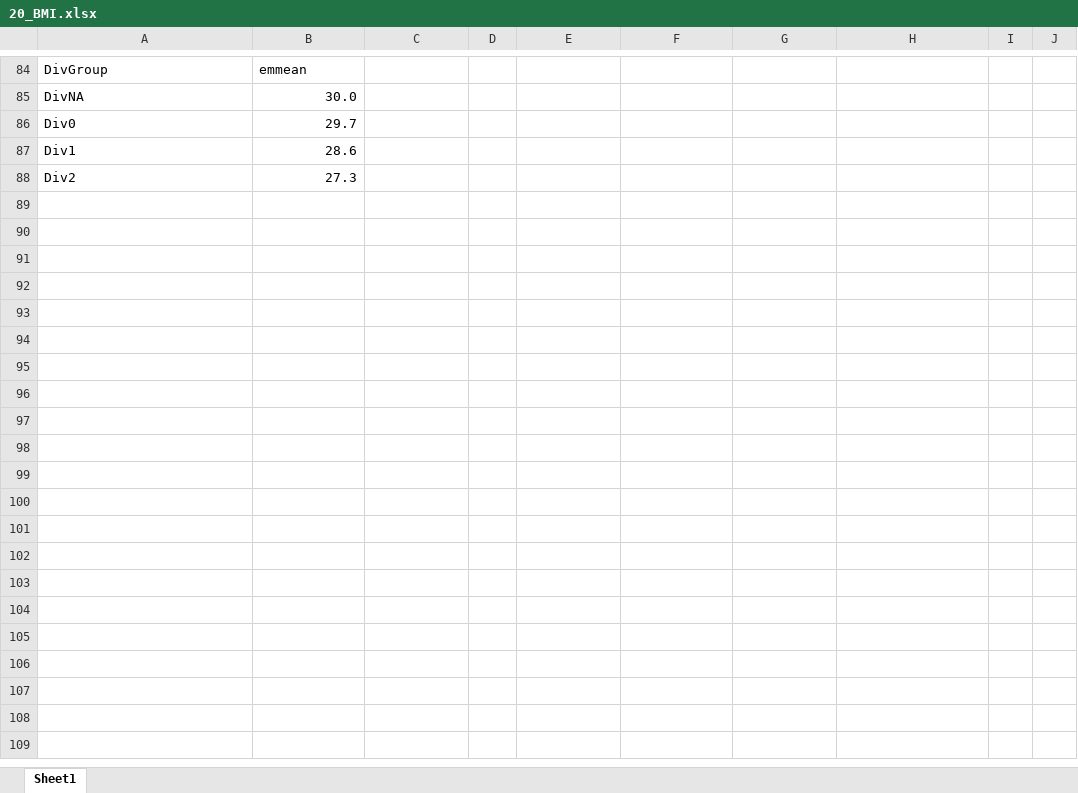
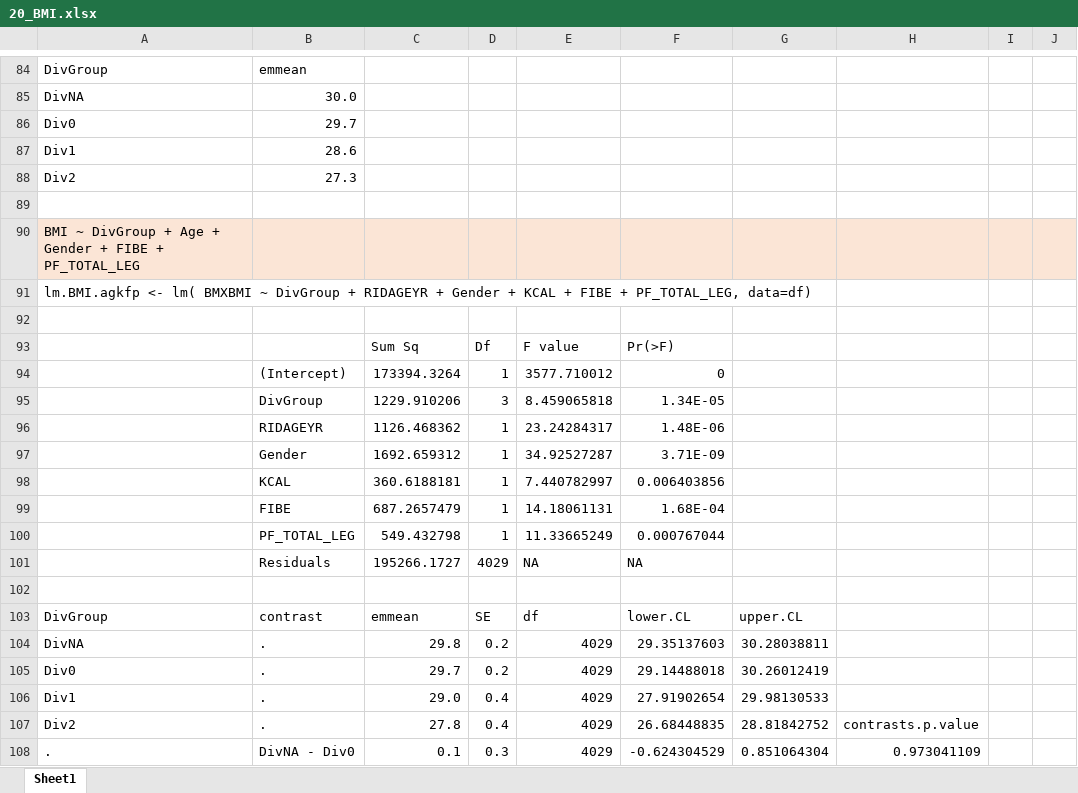
Before and after one commit to computational-nutrition-lab/DietR, an Excel workbook: eg_data/NHANES/PF/20_BMI.xlsx, sheet Sheet1, drawn as a sheet; only a part is shown, gaps mark what is left out; values as stored, in another font and other column widths than the file's, no borders; the diff covers the shown part only; the diff names each change by its address in the sheet, - before the commit and + after, or states it on an @@ line.

```diff
--- a/eg_data/NHANES/PF/20_BMI.xlsx (sheet Sheet1)
+++ b/eg_data/NHANES/PF/20_BMI.xlsx (sheet Sheet1)
+row 89: (empty)
+row 90: BMI ~ DivGroup + Age + Gender + FIBE + PF_TOTAL_LEG
+row 91: lm.BMI.agkfp <- lm( BMXBMI ~ DivGroup + RIDAGEYR + Gender + KCAL + FIBE + PF_TOTAL_LEG, data=df)
+row 92: (empty)
+row 93:  |  | Sum Sq | Df | F value | Pr(>F)
+row 94:  | (Intercept) | 173394.3264 | 1 | 3577.710012 | 0
+row 95:  | DivGroup | 1229.910206 | 3 | 8.459065818 | 1.34E-05
+row 96:  | RIDAGEYR | 1126.468362 | 1 | 23.24284317 | 1.48E-06
+row 97:  | Gender | 1692.659312 | 1 | 34.92527287 | 3.71E-09
+row 98:  | KCAL | 360.6188181 | 1 | 7.440782997 | 0.006403856
+row 99:  | FIBE | 687.2657479 | 1 | 14.18061131 | 1.68E-04
+row 100:  | PF_TOTAL_LEG | 549.432798 | 1 | 11.33665249 | 0.000767044
+row 101:  | Residuals | 195266.1727 | 4029 | NA | NA
+row 102: (empty)
+row 103: DivGroup | contrast | emmean | SE | df | lower.CL | upper.CL
+row 104: DivNA | . | 29.8 | 0.2 | 4029 | 29.35137603 | 30.28038811
+row 105: Div0 | . | 29.7 | 0.2 | 4029 | 29.14488018 | 30.26012419
+row 106: Div1 | . | 29.0 | 0.4 | 4029 | 27.91902654 | 29.98130533
+row 107: Div2 | . | 27.8 | 0.4 | 4029 | 26.68448835 | 28.81842752 | contrasts.p.value
+row 108: . | DivNA - Div0 | 0.1 | 0.3 | 4029 | -0.624304529 | 0.851064304 | 0.973041109
```
Also changed, not shown: 63 added rows elsewhere in this sheet, eg_data/NHANES/PF/10_KCAL means.xlsx, eg_data/NHANES/PF/30_Waist.xlsx, 2 other files.
